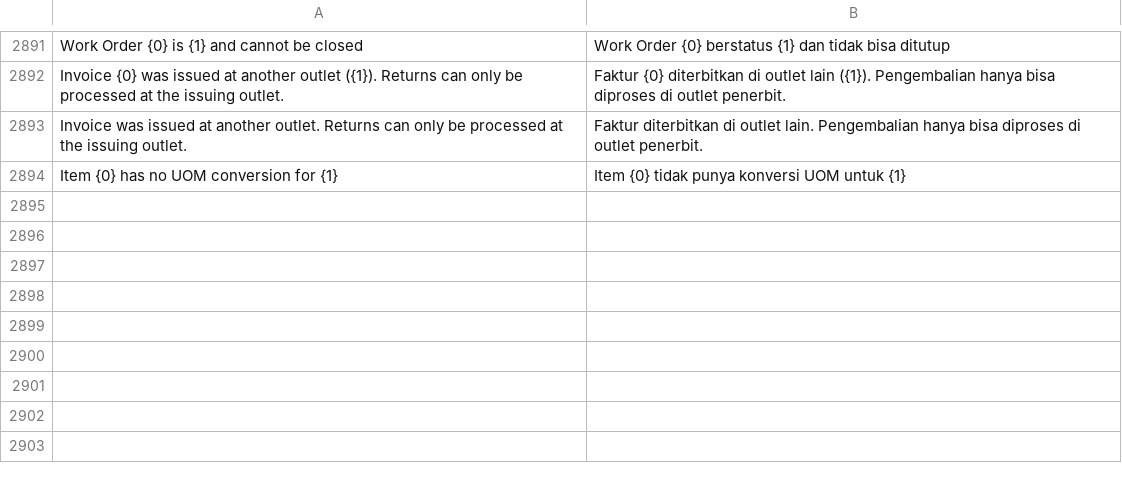
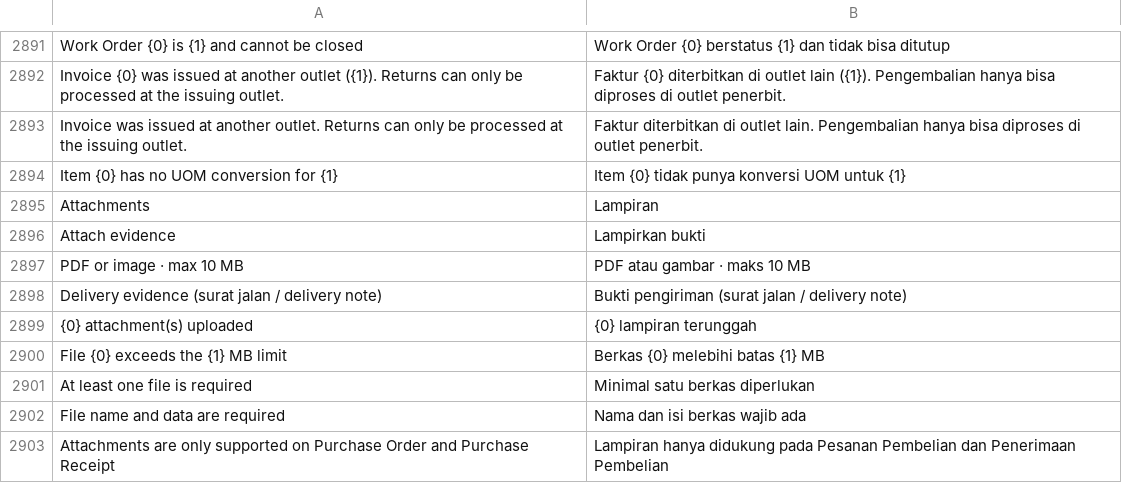
Before and after one commit to Muhayustrid/POSNext, a CSV file: pos_next/translations/id.csv, drawn as a sheet; only a part is shown, gaps mark what is left out; the diff names each change by its address in the sheet, - before the commit and + after, or states it on an @@ line.

Commit message:
feat(pos): lampiran bukti (surat jalan/DN) di dialog Purchase Order & Receipt
- endpoint attach_purchase_files: allowlist Purchase Order/Purchase Receipt,
  gate write pada dokumen target, cap 10 MB/file, File dibuat private
  (is_private:1, content base64 decode) + commit eksplisit.
- ringkasan attachments + attachment_count menunggangi _po_summary/
  _pr_summary dan list (chip kertas jepit di kartu) — tanpa round-trip baru.
- frontend: util attachments.js (base64, sanitize, upload) + komponen
  tunggal PurchaseAttachments.vue (mode edit: pending file + input hidden
  multiple accept image/pdf; mode baca: baris link file) — disisipkan di
  form PO (bawah Catatan), form Terima Barang (bukti surat jalan), dan
  expand detail PO/PR. File diunggah setelah dokumen tercipta; gagal
  upload tidak membatalkan dokumen.
- test test_purchase_attachments (5): attach PO draf + PR submitted,
  summary, role-less ditolak, allowlist doctype, cap ukuran.
- i18n id.csv 9 string baru.

```diff
--- a/pos_next/translations/id.csv
+++ b/pos_next/translations/id.csv
+row 2895: Attachments | Lampiran
+row 2896: Attach evidence | Lampirkan bukti
+row 2897: PDF or image · max 10 MB | PDF atau gambar · maks 10 MB
+row 2898: Delivery evidence (surat jalan / delivery note) | Bukti pengiriman (surat jalan / delivery note)
+row 2899: {0} attachment(s) uploaded | {0} lampiran terunggah
+row 2900: File {0} exceeds the {1} MB limit | Berkas {0} melebihi batas {1} MB
+row 2901: At least one file is required | Minimal satu berkas diperlukan
+row 2902: File name and data are required | Nama dan isi berkas wajib ada
+row 2903: Attachments are only supported on Purchase Order and Purchase Receipt | Lampiran hanya didukung pada Pesanan Pembelian dan Penerimaan Pembelian
```
Also changed, not shown: 7 other files.
